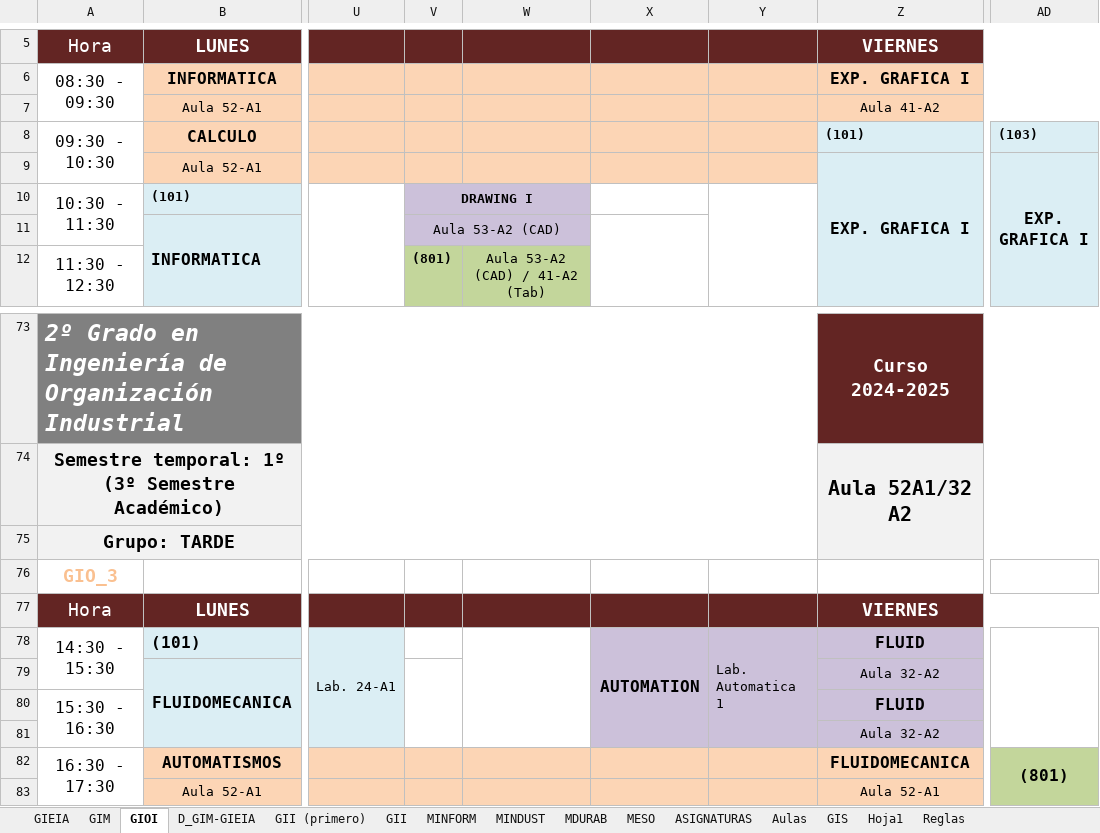
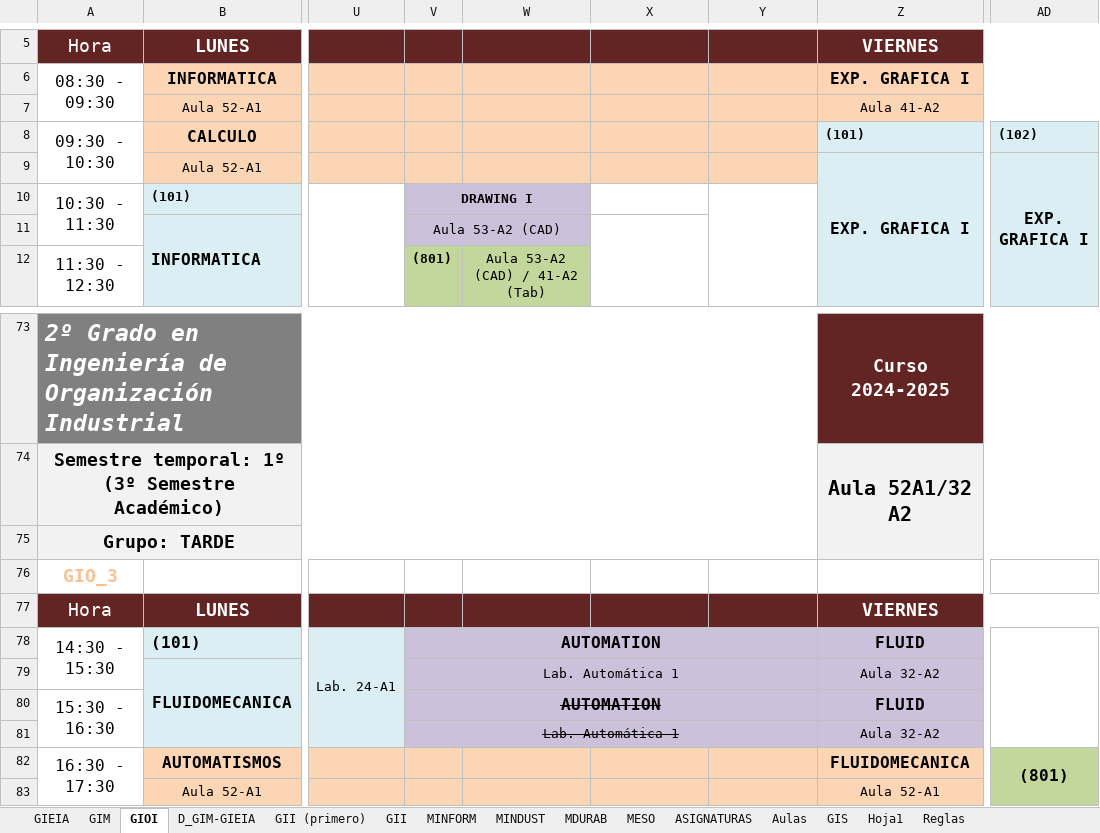
Before and after one commit to rebecacuestaestepar/Trabajo-Fin-de-Grado-2025-2026, an Excel workbook: prototipos/HORARIOS VENA(Curso 24-25).xlsx, sheet GIOI, drawn as a sheet; only a part is shown, gaps mark what is left out; values as stored, in another font and other column widths than the file's, no borders; the diff names each change by its address in the sheet, - before the commit and + after, or states it on an @@ line.

Commit message:
Modificar un grupo

```diff
--- a/prototipos/HORARIOS VENA(Curso 24-25).xlsx (sheet GIOI)
+++ b/prototipos/HORARIOS VENA(Curso 24-25).xlsx (sheet GIOI)
-AD8: (103)
+AD8: (102)
-V78: (empty)
+V78: AUTOMATION
-V78:W81 fill: none
+V78:W81 fill: #CCC1DA
+V78:Y78 merged
-W78:W81 merged
-X78: AUTOMATION
+X78: (empty)
-X78:X81 merged
-Y78: Lab. Automatica 1
+Y78: (empty)
-Y78:Y81 merged
-V79: (empty)
+V79: Lab. Automática 1
-V79:V81 merged
+V79:Y79 merged
-V80: (empty)
+V80: AUTOMATION
+V80:Y80 merged
-V81: (empty)
+V81: Lab. Automática 1
+V81:Y81 merged
```
Also changed, not shown: sheet GII, sheet GIM.
